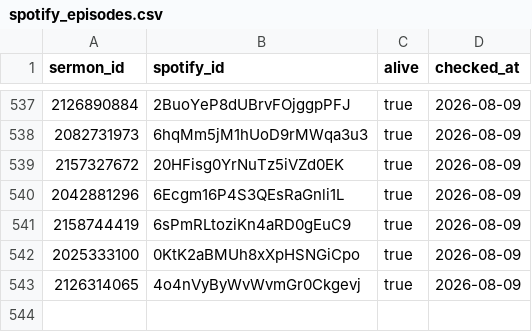
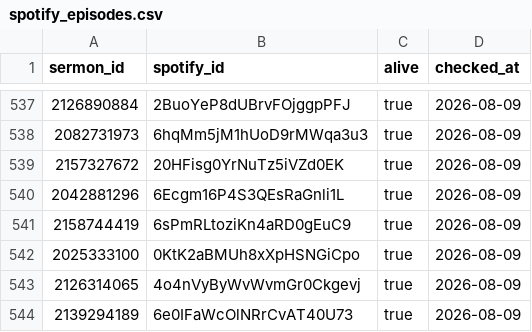
Before and after one commit to eusoubrasileiro/ipp-sermons, a CSV file: data/facets/spotify_episodes.csv, drawn as a sheet; only a part is shown, gaps mark what is left out; the diff names each change by its address in the sheet, - before the commit and + after, or states it on an @@ line.

```diff
--- a/data/facets/spotify_episodes.csv
+++ b/data/facets/spotify_episodes.csv
+row 544: 2139294189 | 6e0IFaWcOlNRrCvAT40U73 | true | 2026-08-09
```
Also changed, not shown: data/facets/sermon_facets.csv, data/facets/sermon_scriptures.csv, 3 other files.
